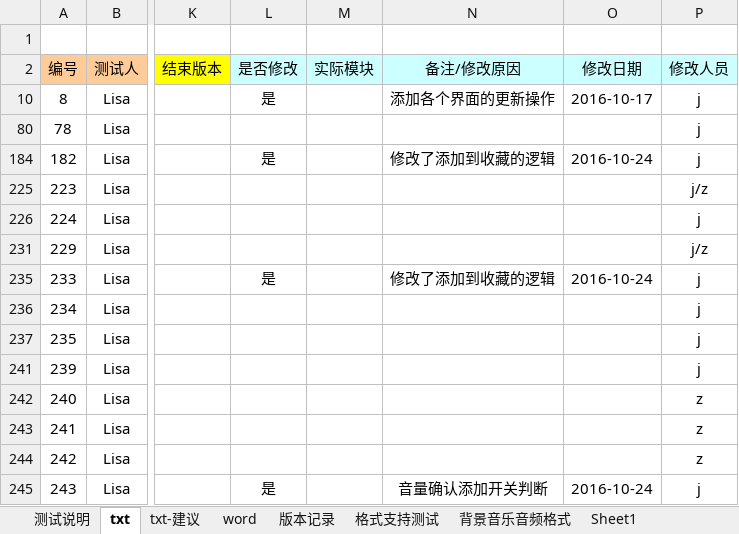
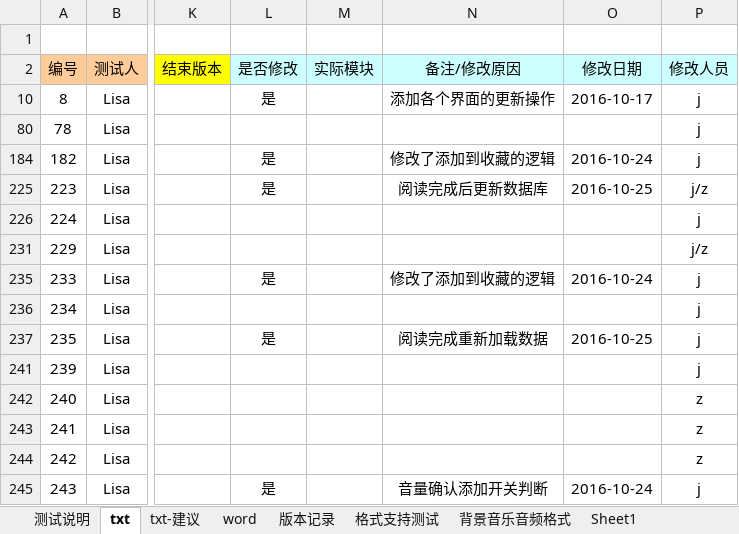
Before and after one commit to weizhiping/ebook, an Excel workbook: 测试单-电子书_txt-word_161023.xlsx, sheet txt, drawn as a sheet; only a part is shown, gaps mark what is left out; values as stored, in another font and other column widths than the file's, no borders; the diff names each change by its address in the sheet, - before the commit and + after, or states it on an @@ line.

```diff
--- a/测试单-电子书_txt-word_161023.xlsx (sheet txt)
+++ b/测试单-电子书_txt-word_161023.xlsx (sheet txt)
-L225 (是否修改): (empty)
+L225 (是否修改): 是
-N225 (备注/修改原因): (empty)
+N225 (备注/修改原因): 阅读完成后更新数据库
-O225 (修改日期): (empty)
+O225 (修改日期): 2016-10-25
-L237 (是否修改): (empty)
+L237 (是否修改): 是
-N237 (备注/修改原因): (empty)
+N237 (备注/修改原因): 阅读完成重新加载数据
-O237 (修改日期): (empty)
+O237 (修改日期): 2016-10-25
```
Also changed, not shown: 2 other files.
